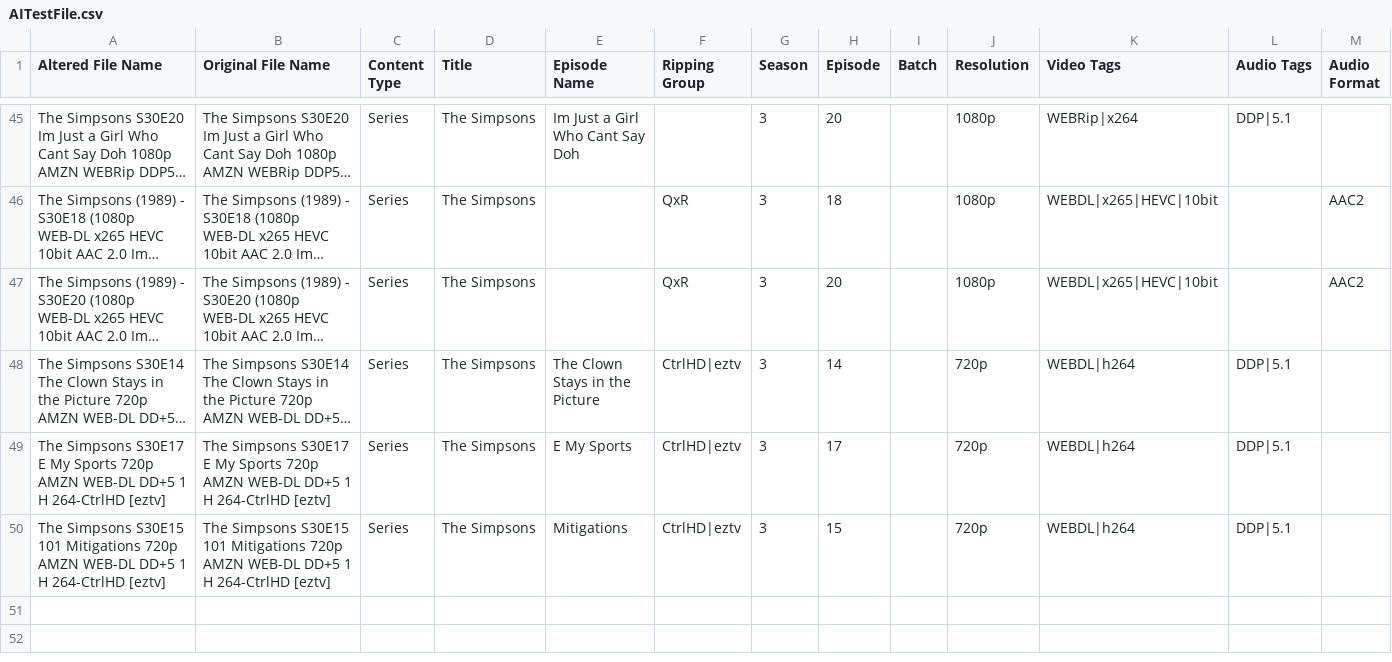
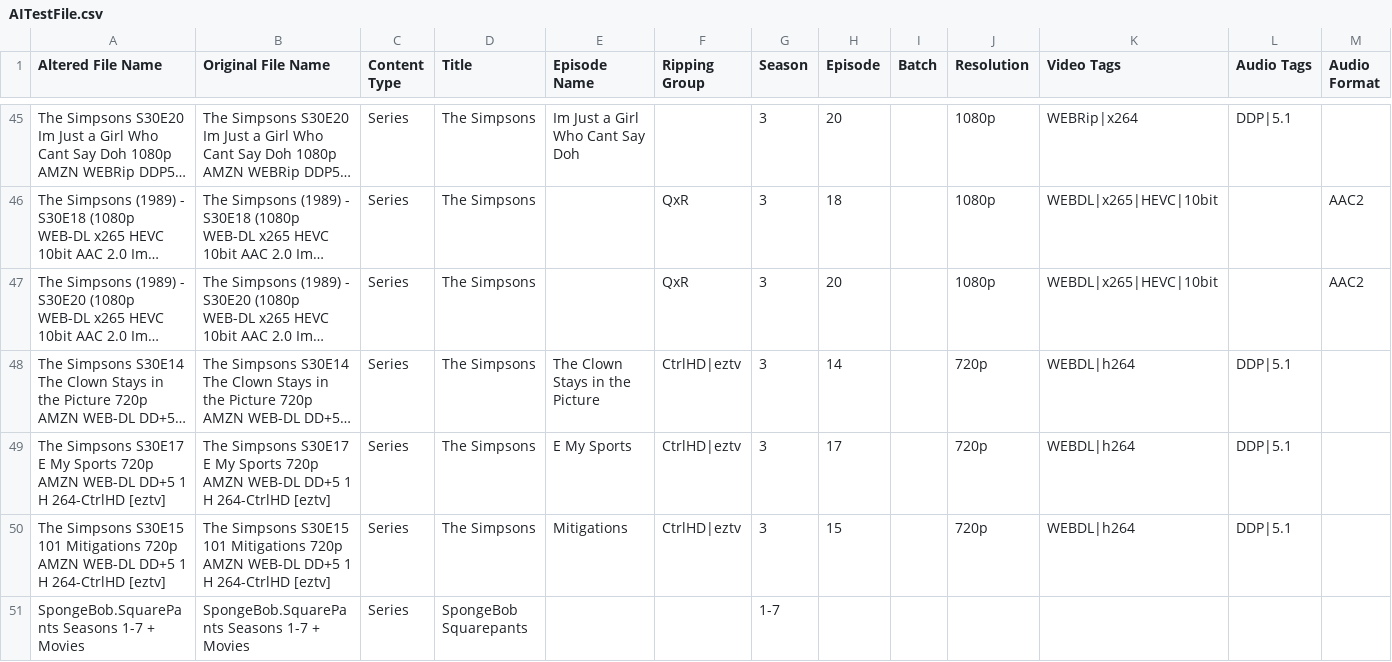
Before and after one commit to Archmonger/Xanadu-Parse, a CSV file: build-Xanadu-Desktop_Qt_5_12_2_MSVC2017_32bit-Debug/debug/AITestFile.csv, drawn as a sheet; only a part is shown, gaps mark what is left out; long unchanged cells end in …; rows hold the shown columns only; the diff names each change by its address in the sheet, - before the commit and + after, or states it on an @@ line.

```diff
--- a/build-Xanadu-Desktop_Qt_5_12_2_MSVC2017_32bit-Debug/debug/AITestFile.csv
+++ b/build-Xanadu-Desktop_Qt_5_12_2_MSVC2017_32bit-Debug/debug/AITestFile.csv
+row 51: SpongeBob.SquarePants Seasons 1-7 + Movies | SpongeBob.SquarePants Seasons 1-7 + Movies | Series | SpongeBob Squarepants |  |  | 1-7
```
Also changed, not shown: 1 other file.
